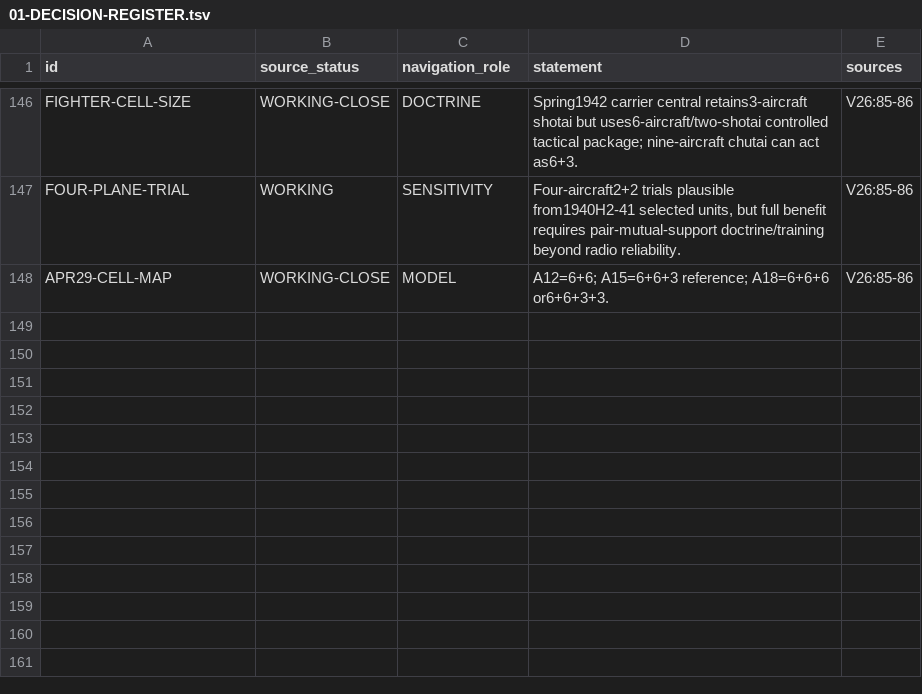
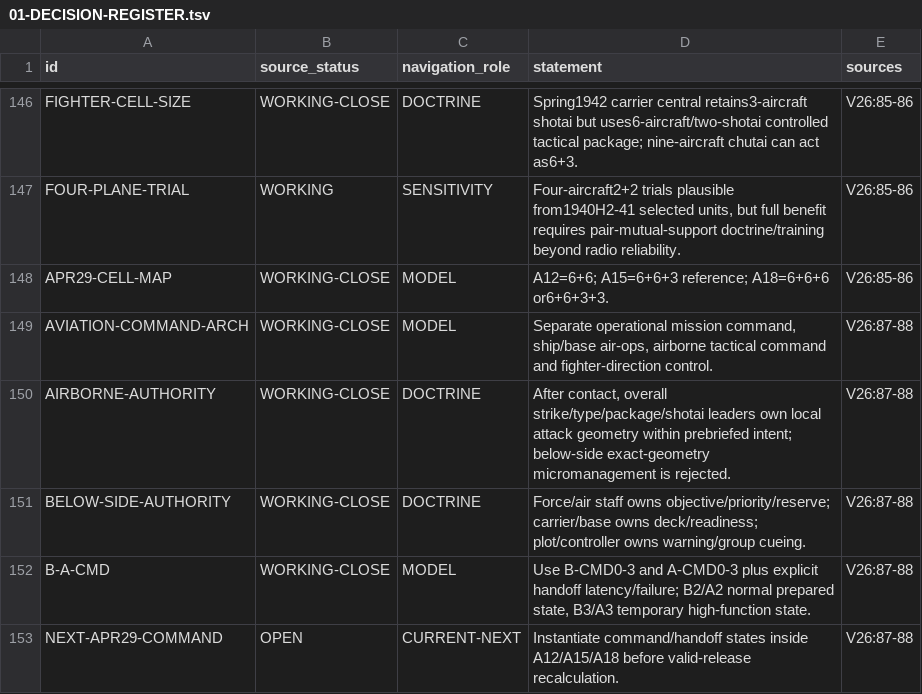
Before and after one commit to fe-ball/alternate-history-hub, a TSV file: scenarios/asai/current/active/01-DECISION-REGISTER.tsv, drawn as a sheet; only a part is shown, gaps mark what is left out.

Commit message:
asai: register aviation command architecture

```diff
--- a/scenarios/asai/current/active/01-DECISION-REGISTER.tsv
+++ b/scenarios/asai/current/active/01-DECISION-REGISTER.tsv
@@ -148 +148,6 @@ FOUR-PLANE-TRIAL	WORKING	SENSITIVITY	Four-aircraft2+2 trials plausible from1940H
 APR29-CELL-MAP	WORKING-CLOSE	MODEL	A12=6+6; A15=6+6+3 reference; A18=6+6+6 or6+6+3+3.	V26:85-86
+AVIATION-COMMAND-ARCH	WORKING-CLOSE	MODEL	Separate operational mission command, ship/base air-ops, airborne tactical command and fighter-direction control.	V26:87-88
+AIRBORNE-AUTHORITY	WORKING-CLOSE	DOCTRINE	After contact, overall strike/type/package/shotai leaders own local attack geometry within prebriefed intent; below-side exact-geometry micromanagement is rejected.	V26:87-88
+BELOW-SIDE-AUTHORITY	WORKING-CLOSE	DOCTRINE	Force/air staff owns objective/priority/reserve; carrier/base owns deck/readiness; plot/controller owns warning/group cueing.	V26:87-88
+B-A-CMD	WORKING-CLOSE	MODEL	Use B-CMD0-3 and A-CMD0-3 plus explicit handoff latency/failure; B2/A2 normal prepared state, B3/A3 temporary high-function state.	V26:87-88
+NEXT-APR29-COMMAND	OPEN	CURRENT-NEXT	Instantiate command/handoff states inside A12/A15/A18 before valid-release recalculation.	V26:87-88
```
